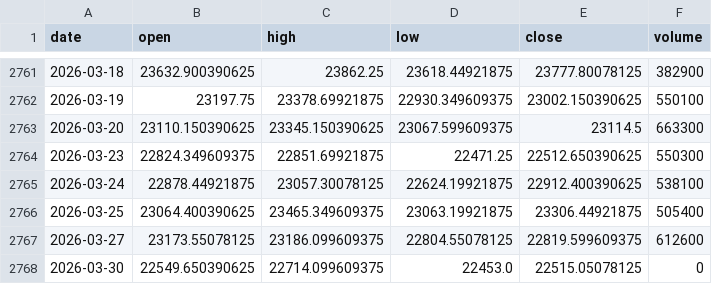
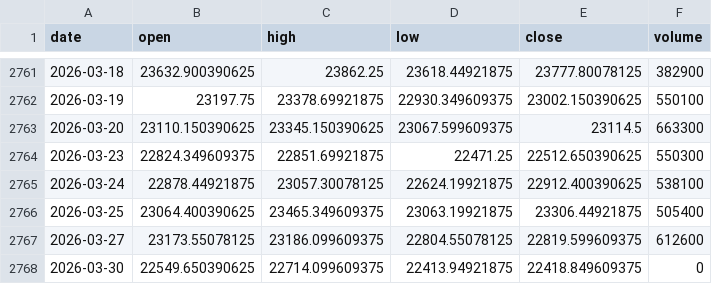
Before and after one commit to pravindev666/David-V2, a CSV file: data/nifty_daily.csv, drawn as a sheet; only a part is shown, gaps mark what is left out.

Commit message:
Auto-sync: Market data update 2026-03-30 08:48

```diff
--- a/data/nifty_daily.csv
+++ b/data/nifty_daily.csv
@@ -2767,2 +2767,2 @@ date,open,high,low,close,volume
 2026-03-27,23173.55078125,23186.099609375,22804.55078125,22819.599609375,612600
-2026-03-30,22549.650390625,22714.099609375,22453.0,22515.05078125,0
+2026-03-30,22549.650390625,22714.099609375,22413.94921875,22418.849609375,0
```
Also changed, not shown: data/vix_daily.csv.
